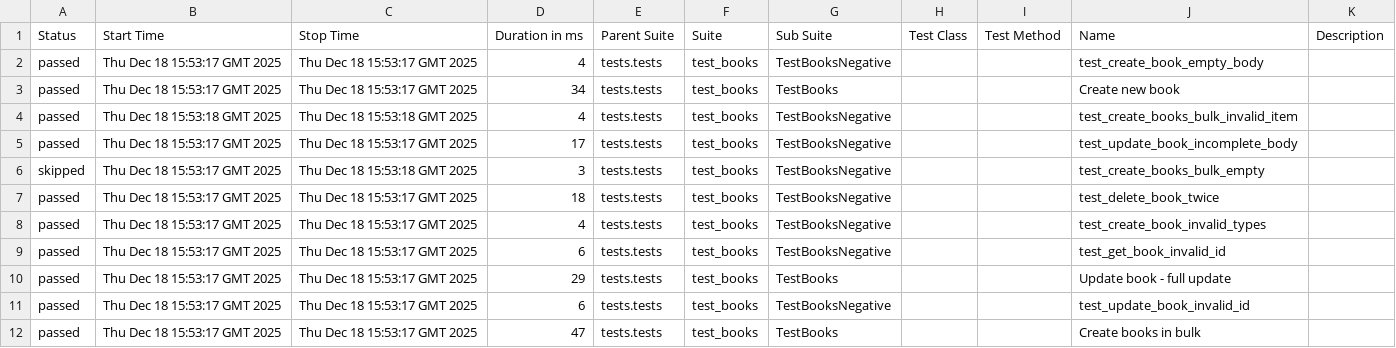
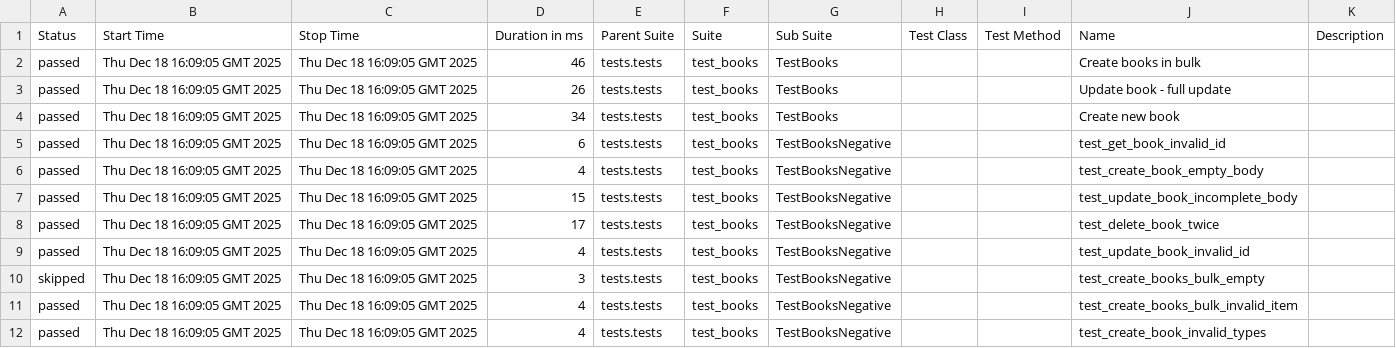
Before and after one commit to mycrossstitch/MyLibrary_test_api, a CSV file: data/suites.csv, drawn as a sheet.

Commit message:
Deploying to gh-pages from @ mycrossstitch/MyLibrary_test_api@5fbe094d2c164b53e9d7e8e8cd6f97efeacdf469 🚀

```diff
--- a/data/suites.csv
+++ b/data/suites.csv
@@ -1,12 +1,12 @@
 "Status","Start Time","Stop Time","Duration in ms","Parent Suite","Suite","Sub Suite","Test Class","Test Method","Name","Description"
-"passed","Thu Dec 18 15:53:17 GMT 2025","Thu Dec 18 15:53:17 GMT 2025","4","tests.tests","test_books","TestBooksNegative","","","test_create_book_empty_body",""
-"passed","Thu Dec 18 15:53:17 GMT 2025","Thu Dec 18 15:53:17 GMT 2025","34","tests.tests","test_books","TestBooks","","","Create new book",""
-"passed","Thu Dec 18 15:53:18 GMT 2025","Thu Dec 18 15:53:18 GMT 2025","4","tests.tests","test_books","TestBooksNegative","","","test_create_books_bulk_invalid_item",""
-"passed","Thu Dec 18 15:53:17 GMT 2025","Thu Dec 18 15:53:17 GMT 2025","17","tests.tests","test_books","TestBooksNegative","","","test_update_book_incomplete_body",""
-"skipped","Thu Dec 18 15:53:17 GMT 2025","Thu Dec 18 15:53:18 GMT 2025","3","tests.tests","test_books","TestBooksNegative","","","test_create_books_bulk_empty",""
-"passed","Thu Dec 18 15:53:17 GMT 2025","Thu Dec 18 15:53:17 GMT 2025","18","tests.tests","test_books","TestBooksNegative","","","test_delete_book_twice",""
-"passed","Thu Dec 18 15:53:17 GMT 2025","Thu Dec 18 15:53:17 GMT 2025","4","tests.tests","test_books","TestBooksNegative","","","test_create_book_invalid_types",""
-"passed","Thu Dec 18 15:53:17 GMT 2025","Thu Dec 18 15:53:17 GMT 2025","6","tests.tests","test_books","TestBooksNegative","","","test_get_book_invalid_id",""
-"passed","Thu Dec 18 15:53:17 GMT 2025","Thu Dec 18 15:53:17 GMT 2025","29","tests.tests","test_books","TestBooks","","","Update book - full update",""
-"passed","Thu Dec 18 15:53:17 GMT 2025","Thu Dec 18 15:53:17 GMT 2025","6","tests.tests","test_books","TestBooksNegative","","","test_update_book_invalid_id",""
-"passed","Thu Dec 18 15:53:17 GMT 2025","Thu Dec 18 15:53:17 GMT 2025","47","tests.tests","test_books","TestBooks","","","Create books in bulk",""
+"passed","Thu Dec 18 16:09:05 GMT 2025","Thu Dec 18 16:09:05 GMT 2025","46","tests.tests","test_books","TestBooks","","","Create books in bulk",""
+"passed","Thu Dec 18 16:09:05 GMT 2025","Thu Dec 18 16:09:05 GMT 2025","26","tests.tests","test_books","TestBooks","","","Update book - full update",""
+"passed","Thu Dec 18 16:09:05 GMT 2025","Thu Dec 18 16:09:05 GMT 2025","34","tests.tests","test_books","TestBooks","","","Create new book",""
+"passed","Thu Dec 18 16:09:05 GMT 2025","Thu Dec 18 16:09:05 GMT 2025","6","tests.tests","test_books","TestBooksNegative","","","test_get_book_invalid_id",""
+"passed","Thu Dec 18 16:09:05 GMT 2025","Thu Dec 18 16:09:05 GMT 2025","4","tests.tests","test_books","TestBooksNegative","","","test_create_book_empty_body",""
+"passed","Thu Dec 18 16:09:05 GMT 2025","Thu Dec 18 16:09:05 GMT 2025","15","tests.tests","test_books","TestBooksNegative","","","test_update_book_incomplete_body",""
+"passed","Thu Dec 18 16:09:05 GMT 2025","Thu Dec 18 16:09:05 GMT 2025","17","tests.tests","test_books","TestBooksNegative","","","test_delete_book_twice",""
+"passed","Thu Dec 18 16:09:05 GMT 2025","Thu Dec 18 16:09:05 GMT 2025","4","tests.tests","test_books","TestBooksNegative","","","test_update_book_invalid_id",""
+"skipped","Thu Dec 18 16:09:05 GMT 2025","Thu Dec 18 16:09:05 GMT 2025","3","tests.tests","test_books","TestBooksNegative","","","test_create_books_bulk_empty",""
+"passed","Thu Dec 18 16:09:05 GMT 2025","Thu Dec 18 16:09:05 GMT 2025","4","tests.tests","test_books","TestBooksNegative","","","test_create_books_bulk_invalid_item",""
+"passed","Thu Dec 18 16:09:05 GMT 2025","Thu Dec 18 16:09:05 GMT 2025","4","tests.tests","test_books","TestBooksNegative","","","test_create_book_invalid_types",""
```
Also changed, not shown: 49 other files.
